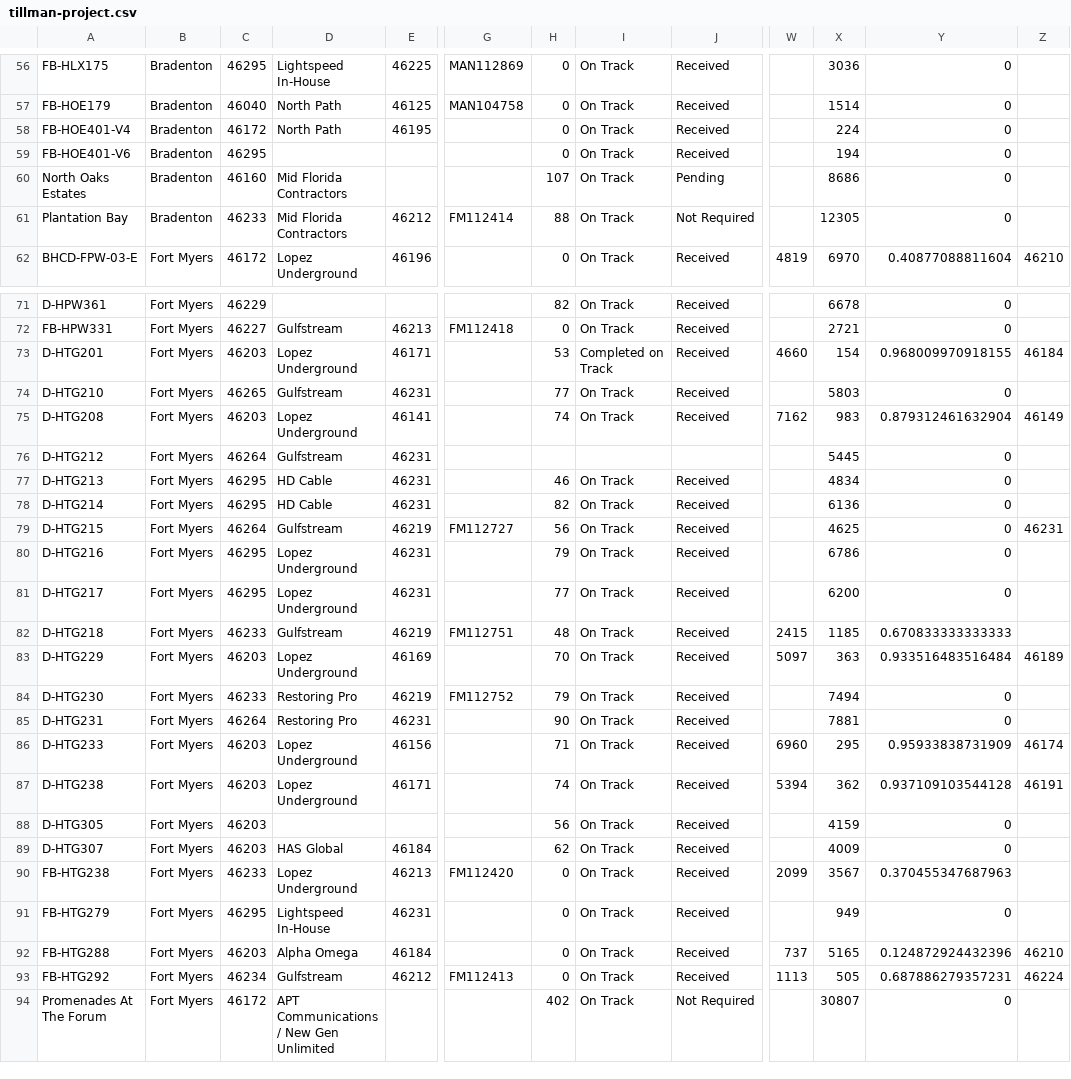
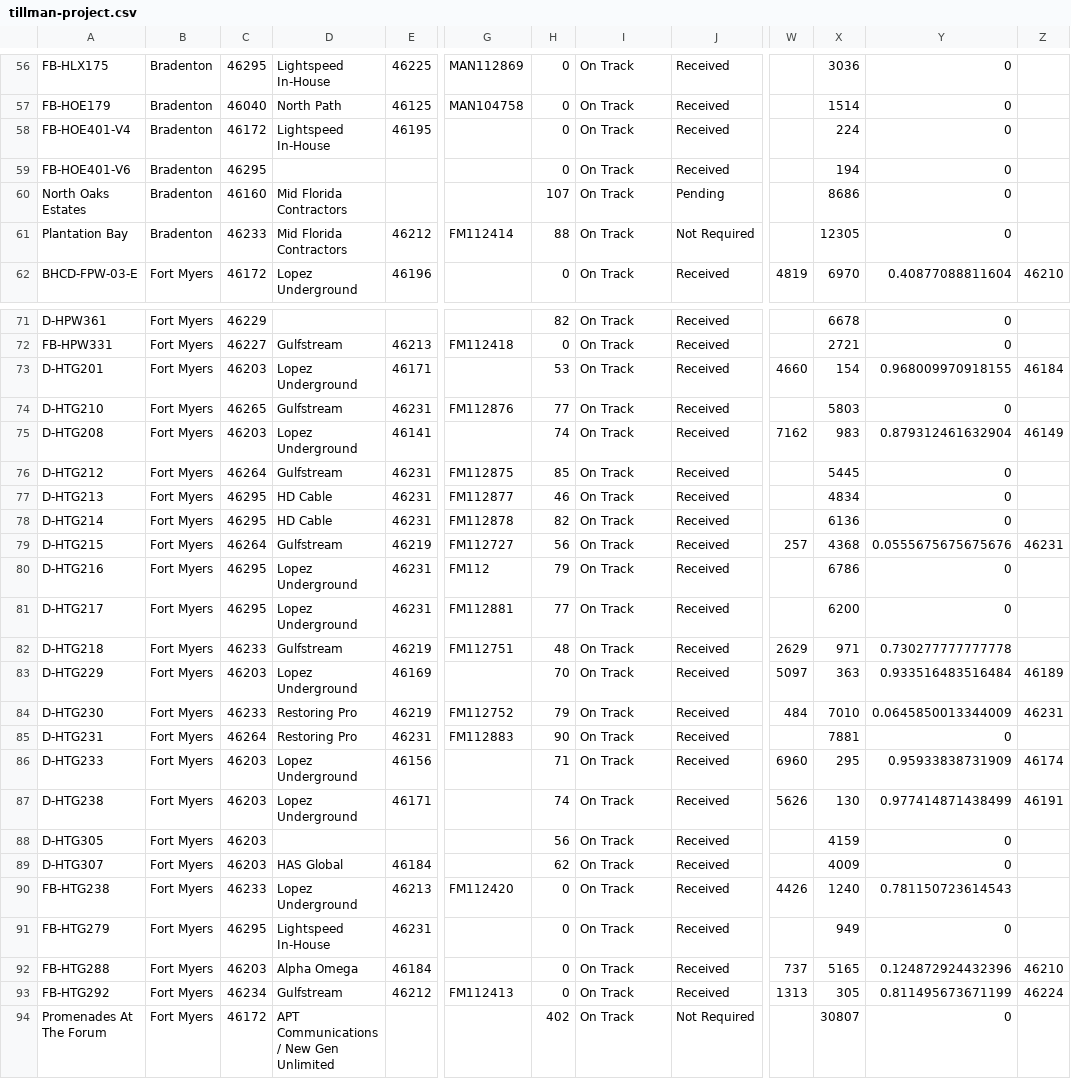
Before and after one commit to JCKraus1/Tillman-Dashboard, a CSV file: tillman-project.csv, drawn as a sheet; only a part is shown, gaps mark what is left out; the diff covers the shown part only; the diff names each change by its address in the sheet, - before the commit and + after, or states it on an @@ line.

Commit message:
Automated CSV update every 6 hours

```diff
--- a/tillman-project.csv
+++ b/tillman-project.csv
-D58: North Path
+D58: Lightspeed In-House
-I73: Completed on Track
+I73: On Track
-G74: (empty)
+G74: FM112876
-G76: (empty)
+G76: FM112875
-H76: (empty)
+H76: 85
-I76: (empty)
+I76: On Track
-J76: (empty)
+J76: Received
-G77: (empty)
+G77: FM112877
-G78: (empty)
+G78: FM112878
-W79: (empty)
+W79: 257
-X79: 4625
+X79: 4368
-Y79: 0
+Y79: 0.0555675675675676
-G80: (empty)
+G80: FM112
-G81: (empty)
+G81: FM112881
-W82: 2415
+W82: 2629
-X82: 1185
+X82: 971
-Y82: 0.670833333333333
+Y82: 0.730277777777778
-W84: (empty)
+W84: 484
-X84: 7494
+X84: 7010
-Y84: 0
+Y84: 0.0645850013344009
-Z84: (empty)
+Z84: 46231
-G85: (empty)
+G85: FM112883
-W87: 5394
+W87: 5626
-X87: 362
+X87: 130
-Y87: 0.937109103544128
+Y87: 0.977414871438499
-W90: 2099
+W90: 4426
-X90: 3567
+X90: 1240
-Y90: 0.370455347687963
+Y90: 0.781150723614543
-W93: 1113
+W93: 1313
-X93: 505
+X93: 305
-Y93: 0.687886279357231
+Y93: 0.811495673671199
```
Also changed, not shown: 33 edited cells elsewhere in this file.
